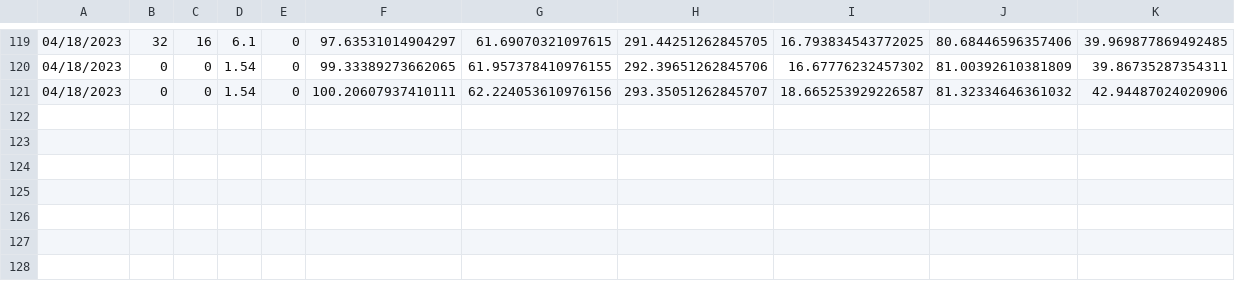
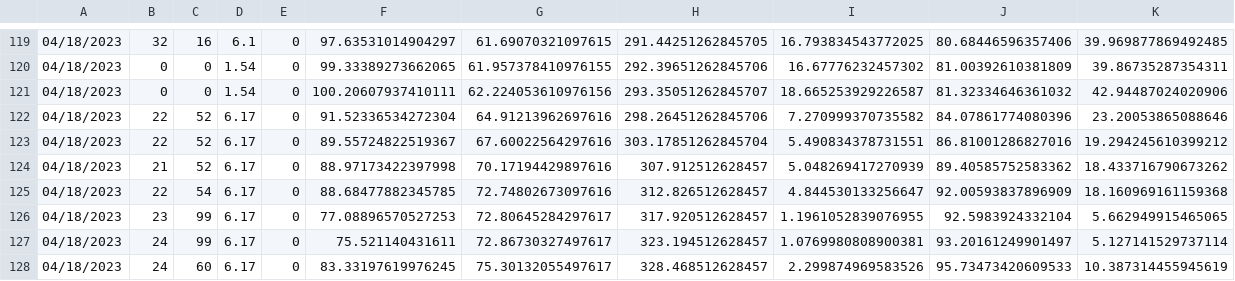
Before and after one commit to Yasmine-BA1/APP_Django, a CSV file: fire/testBatch.csv, drawn as a sheet; only a part is shown, gaps mark what is left out.

```diff
--- a/fire/testBatch.csv
+++ b/fire/testBatch.csv
@@ -121 +121,8 @@
 04/18/2023,0,0,1.54,0,100.20607937410111,62.224053610976156,293.35051262845707,18.665253929226587,81.32334646361032,42.94487024020906
+04/18/2023,22,52,6.17,0,91.52336534272304,64.91213962697616,298.26451262845706,7.270999370735582,84.07861774080396,23.20053865088646
+04/18/2023,22,52,6.17,0,89.55724822519367,67.60022564297616,303.17851262845704,5.490834378731551,86.81001286827016,19.294245610399212
+04/18/2023,21,52,6.17,0,88.97173422397998,70.17194429897616,307.912512628457,5.048269417270939,89.40585752583362,18.433716790673262
+04/18/2023,22,54,6.17,0,88.68477882345785,72.74802673097616,312.826512628457,4.844530133256647,92.00593837896909,18.160969161159368
+04/18/2023,23,99,6.17,0,77.08896570527253,72.80645284297617,317.920512628457,1.1961052839076955,92.5983924332104,5.662949915465065
+04/18/2023,24,99,6.17,0,75.521140431611,72.86730327497617,323.194512628457,1.0769980808900381,93.20161249901497,5.127141529737114
+04/18/2023,24,60,6.17,0,83.33197619976245,75.30132055497617,328.468512628457,2.299874969583526,95.73473420609533,10.387314455945619
```
Also changed, not shown: 2 other files.
